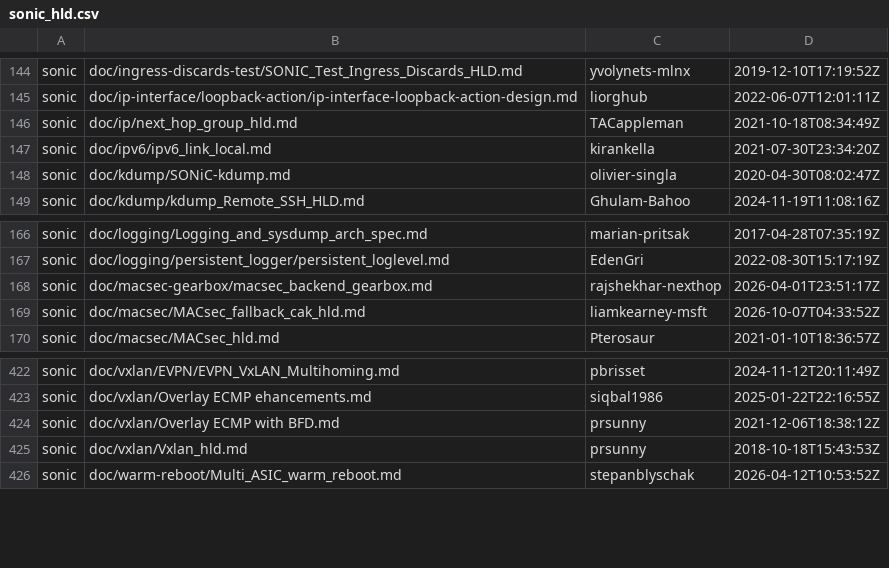
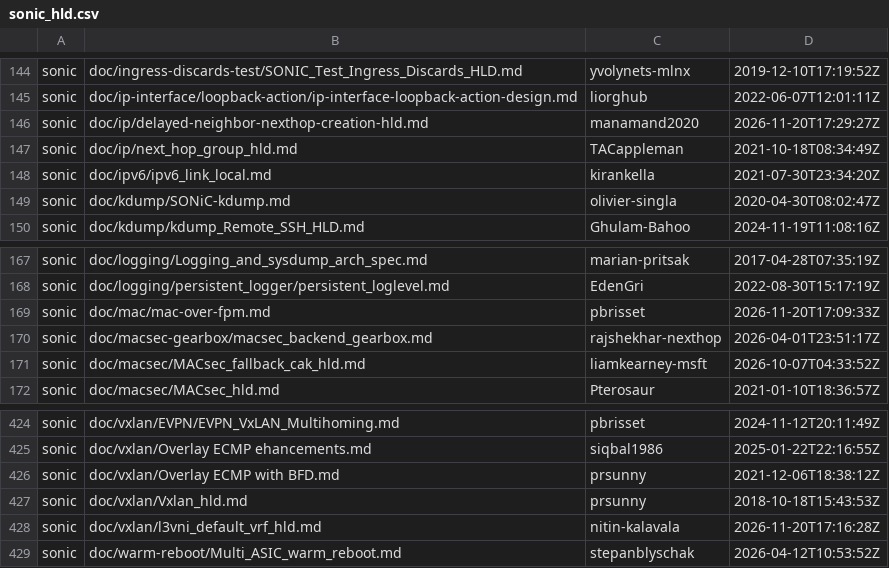
Before and after one commit to sonic-net/sonic-tsc, a CSV file: sii_hld/sonic_hld.csv, drawn as a sheet; only a part is shown, gaps mark what is left out; the diff names each change by its address in the sheet, - before the commit and + after, or states it on an @@ line.

Commit message:
[data] Update HLD related data. (#2479)

```diff
--- a/sii_hld/sonic_hld.csv
+++ b/sii_hld/sonic_hld.csv
+row 146: sonic | doc/ip/delayed-neighbor-nexthop-creation-hld.md | manamand2020 | 2026-11-20T17:29:27Z
+row 169: sonic | doc/mac/mac-over-fpm.md | pbrisset | 2026-11-20T17:09:33Z
+row 428: sonic | doc/vxlan/l3vni_default_vrf_hld.md | nitin-kalavala | 2026-11-20T17:16:28Z
```
